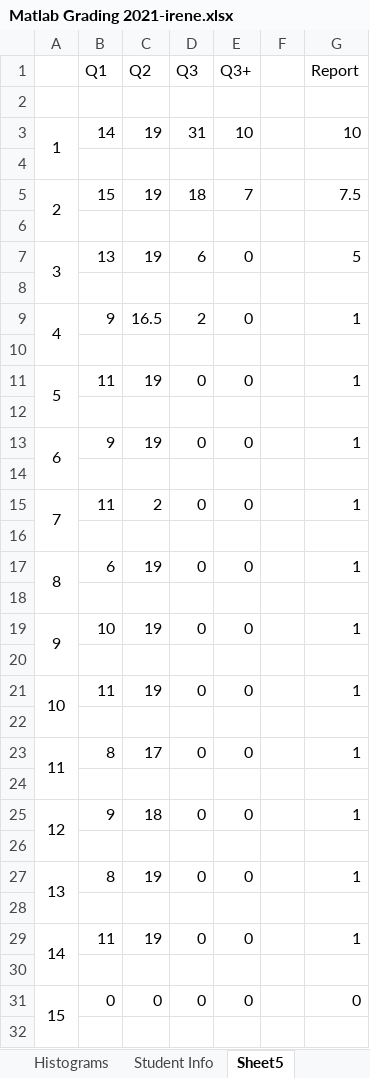
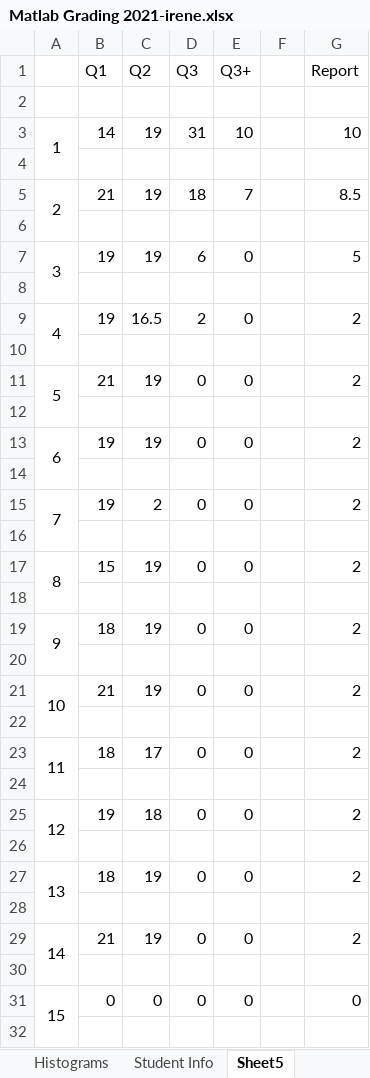
Before and after one commit to irenebosque/KBCS-Practical-Assignment, an Excel workbook: Matlab Grading 2021-irene.xlsx, sheet Sheet5, drawn as a sheet; only a part is shown; values as stored, in another font and other column widths than the file's, no borders; the diff covers the shown part only; the diff names each change by its address in the sheet, - before the commit and + after, or states it on an @@ line.

```diff
--- a/Matlab Grading 2021-irene.xlsx (sheet Sheet5)
+++ b/Matlab Grading 2021-irene.xlsx (sheet Sheet5)
-B5 (Q1): 15
+B5 (Q1): 21
-G5 (Report): 7.5
+G5 (Report): 8.5
-B7 (Q1): 13
+B7 (Q1): 19
-B9 (Q1): 9
+B9 (Q1): 19
-G9 (Report): 1
+G9 (Report): 2
-B11 (Q1): 11
+B11 (Q1): 21
-G11 (Report): 1
+G11 (Report): 2
-B13 (Q1): 9
+B13 (Q1): 19
-G13 (Report): 1
+G13 (Report): 2
-B15 (Q1): 11
+B15 (Q1): 19
-G15 (Report): 1
+G15 (Report): 2
-B17 (Q1): 6
+B17 (Q1): 15
-G17 (Report): 1
+G17 (Report): 2
-B19 (Q1): 10
+B19 (Q1): 18
-G19 (Report): 1
+G19 (Report): 2
-B21 (Q1): 11
+B21 (Q1): 21
-G21 (Report): 1
+G21 (Report): 2
-B23 (Q1): 8
+B23 (Q1): 18
-G23 (Report): 1
+G23 (Report): 2
-B25 (Q1): 9
+B25 (Q1): 19
-G25 (Report): 1
+G25 (Report): 2
-B27 (Q1): 8
+B27 (Q1): 18
-G27 (Report): 1
+G27 (Report): 2
-B29 (Q1): 11
+B29 (Q1): 21
-G29 (Report): 1
+G29 (Report): 2
```
Also changed, not shown: 67 edited cells elsewhere in this sheet, sheet Detailed Results, sheet Results, sheet Histograms, charts or pictures.
